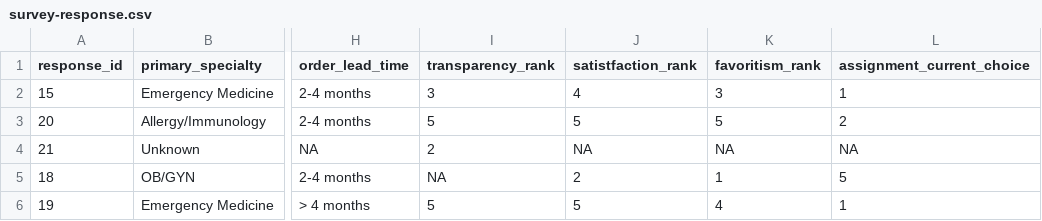
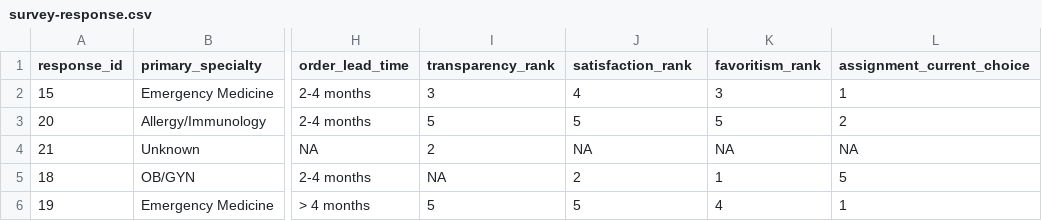
Before and after one commit to OuhscBbmc/usnavy-assignment-survey-1, a CSV file: data-public/derived/survey-response.csv, drawn as a sheet; only a part is shown, gaps mark what is left out; the diff names each change by its address in the sheet, - before the commit and + after, or states it on an @@ line.

Commit message:
correct spelling of 'satisfaction'
ref #3

```diff
--- a/data-public/derived/survey-response.csv
+++ b/data-public/derived/survey-response.csv
-J1: satistfaction_rank
+J1: satisfaction_rank
```
Also changed, not shown: 24 other files.
